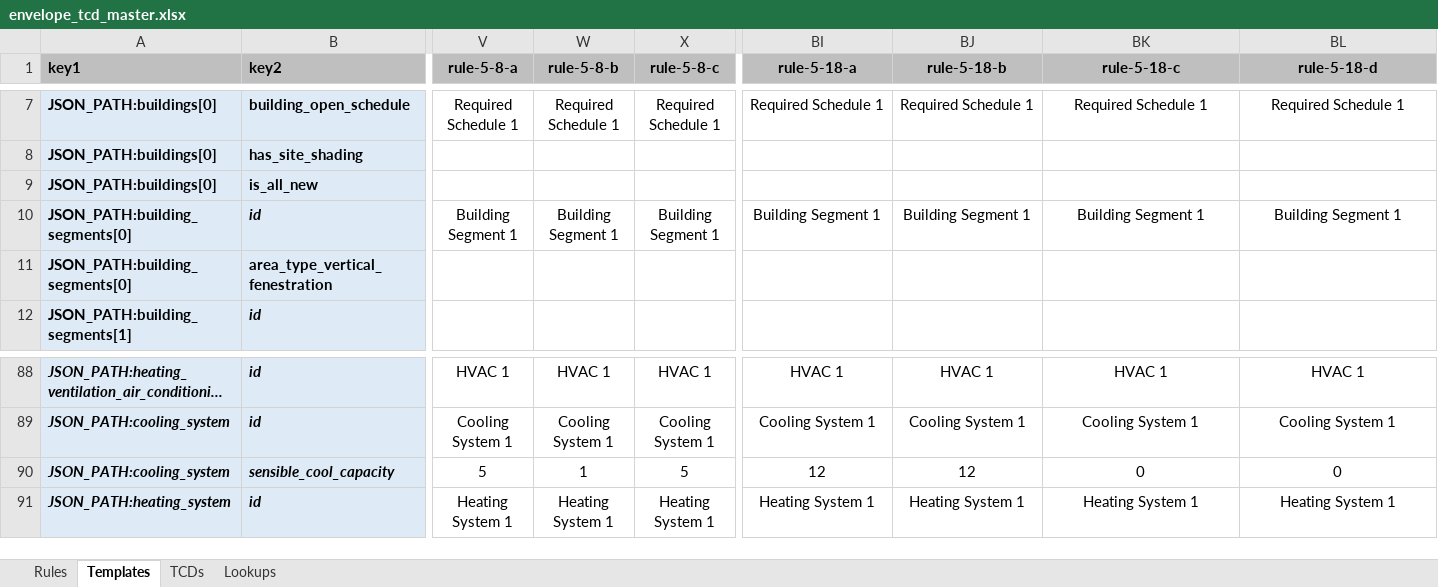
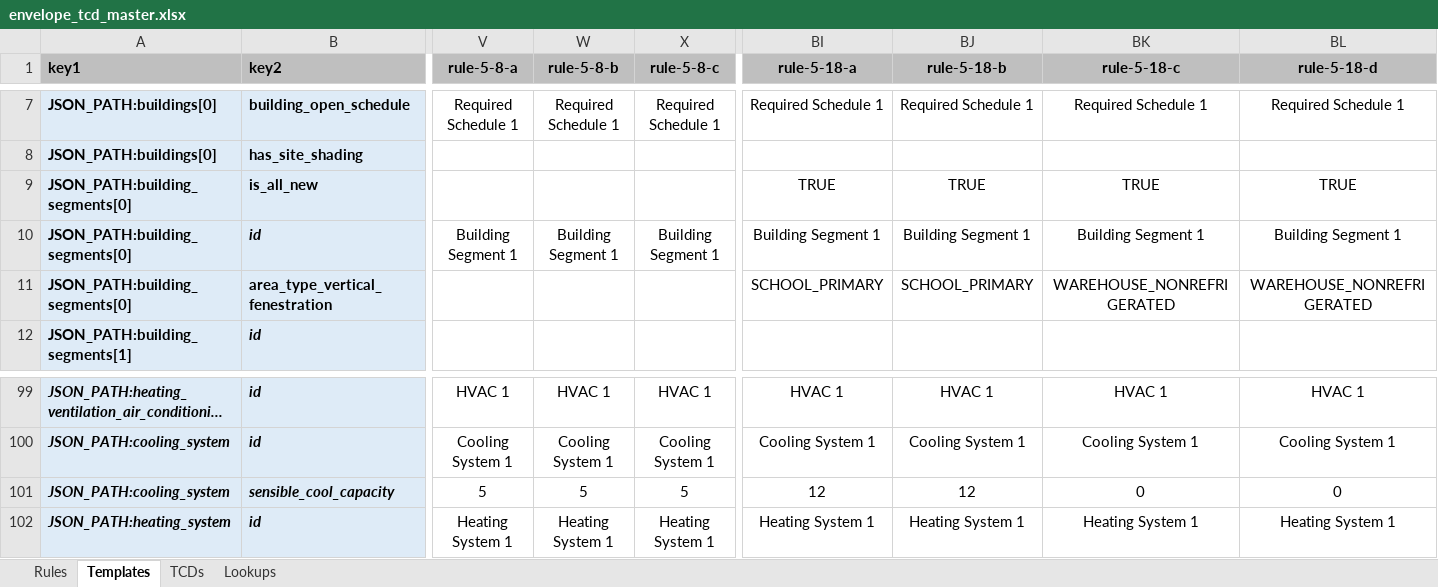
Before and after one commit to pnnl/ruleset-checking-tool, an Excel workbook: rct229/ruletest_engine/ruletest_jsons/ruletest_spreadsheets/envelope_tcd_master.xlsx, sheet Templates, drawn as a sheet; only a part is shown, gaps mark what is left out; long unchanged cells end in …; values as stored, in another font and other column widths than the file's, no borders; conditional formats not drawn; addresses are those after the commit; the diff covers the shown part only; the diff names each change by its address in the sheet, - before the commit and + after, or states it on an @@ line.

```diff
--- a/rct229/ruletest_engine/ruletest_jsons/ruletest_spreadsheets/envelope_tcd_master.xlsx (sheet Templates)
+++ b/rct229/ruletest_engine/ruletest_jsons/ruletest_spreadsheets/envelope_tcd_master.xlsx (sheet Templates)
-A9 (key1): JSON_PATH:buildings[0]
+A9 (key1): JSON_PATH:building_segments[0]
-BI9 (rule-5-18-a): (empty)
+BI9 (rule-5-18-a): TRUE
-BJ9 (rule-5-18-b): (empty)
+BJ9 (rule-5-18-b): TRUE
-BK9 (rule-5-18-c): (empty)
+BK9 (rule-5-18-c): TRUE
-BL9 (rule-5-18-d): (empty)
+BL9 (rule-5-18-d): TRUE
-BI11 (rule-5-18-a): (empty)
+BI11 (rule-5-18-a): SCHOOL_PRIMARY
-BJ11 (rule-5-18-b): (empty)
+BJ11 (rule-5-18-b): SCHOOL_PRIMARY
-BK11 (rule-5-18-c): (empty)
+BK11 (rule-5-18-c): WAREHOUSE_NONREFRIGERATED
-BL11 (rule-5-18-d): (empty)
+BL11 (rule-5-18-d): WAREHOUSE_NONREFRIGERATED
-W101 (rule-5-8-b): 1
+W101 (rule-5-8-b): 5
```
Also changed, not shown: 11 added rows and 24 edited cells elsewhere in this sheet, sheet TCDs, formulas that keep their value.
